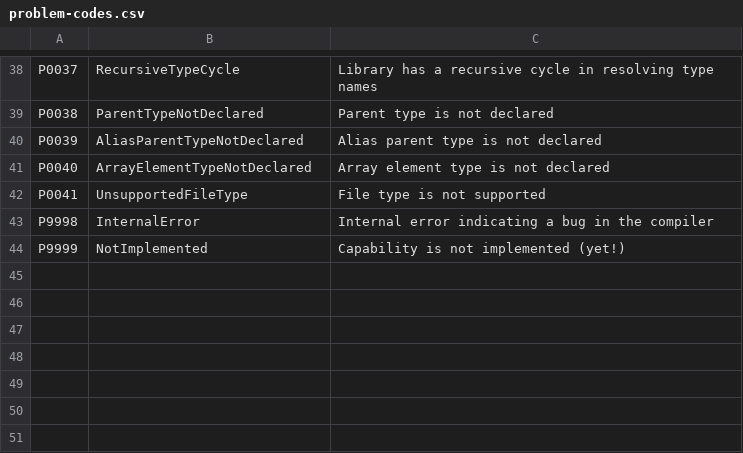
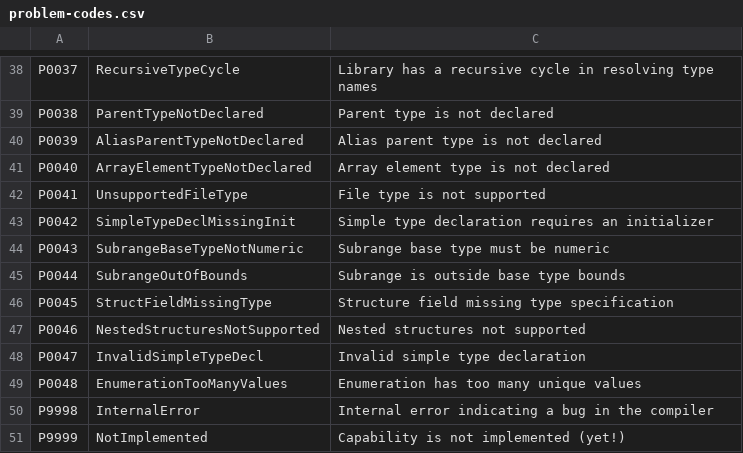
Before and after one commit to ironplc/ironplc, a CSV file: compiler/problems/resources/problem-codes.csv, drawn as a sheet; only a part is shown, gaps mark what is left out.

Commit message:
Improve type environment to handle enumerations and the size of these (#353)

```diff
--- a/compiler/problems/resources/problem-codes.csv
+++ b/compiler/problems/resources/problem-codes.csv
@@ -42,2 +42,9 @@ P0040,ArrayElementTypeNotDeclared,Array element type is not declared
 P0041,UnsupportedFileType,File type is not supported
+P0042,SimpleTypeDeclMissingInit,Simple type declaration requires an initializer
+P0043,SubrangeBaseTypeNotNumeric,Subrange base type must be numeric
+P0044,SubrangeOutOfBounds,Subrange is outside base type bounds
+P0045,StructFieldMissingType,Structure field missing type specification
+P0046,NestedStructuresNotSupported,Nested structures not supported
+P0047,InvalidSimpleTypeDecl,Invalid simple type declaration
+P0048,EnumerationTooManyValues,Enumeration has too many unique values
 P9998,InternalError,Internal error indicating a bug in the compiler
```
Also changed, not shown: 20 other files.
